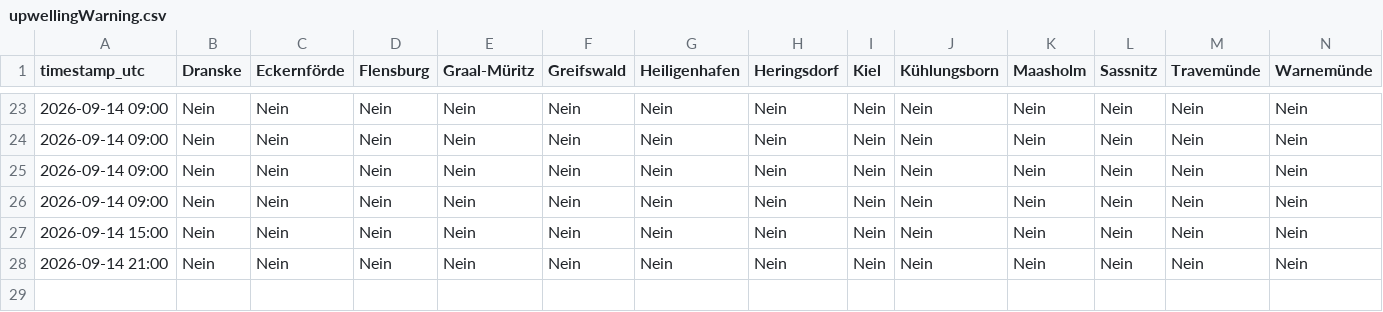
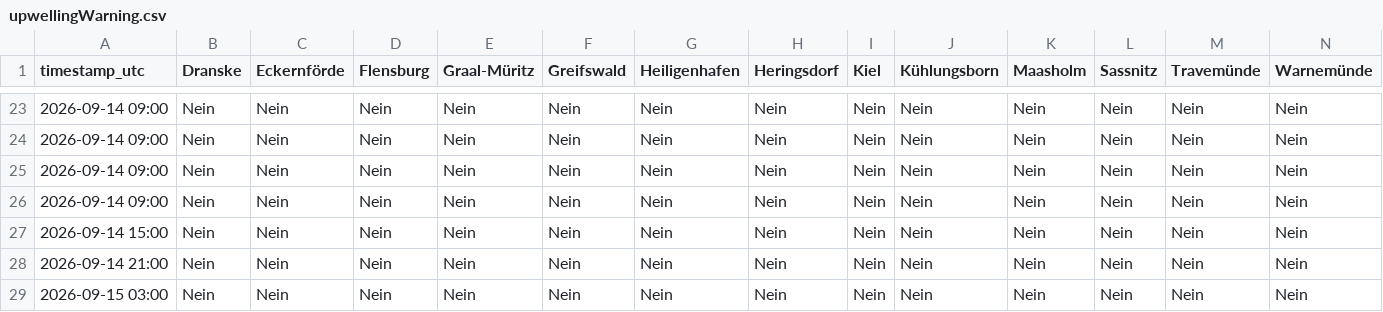
Before and after one commit to sw-of/detectUpwellingBaltic, a CSV file: upwellingWarning.csv, drawn as a sheet; only a part is shown, gaps mark what is left out; rows hold the shown columns only; the diff names each change by its address in the sheet, - before the commit and + after, or states it on an @@ line.

```diff
--- a/upwellingWarning.csv
+++ b/upwellingWarning.csv
+row 29: 2026-09-15 03:00 | Nein | Nein | Nein | Nein | Nein | Nein | Nein | Nein | Nein | Nein | Nein | Nein | Nein
```
Also changed, not shown: archive/dranske/status_log.csv, archive/eckernfoerde/status_log.csv, 28 other files.
